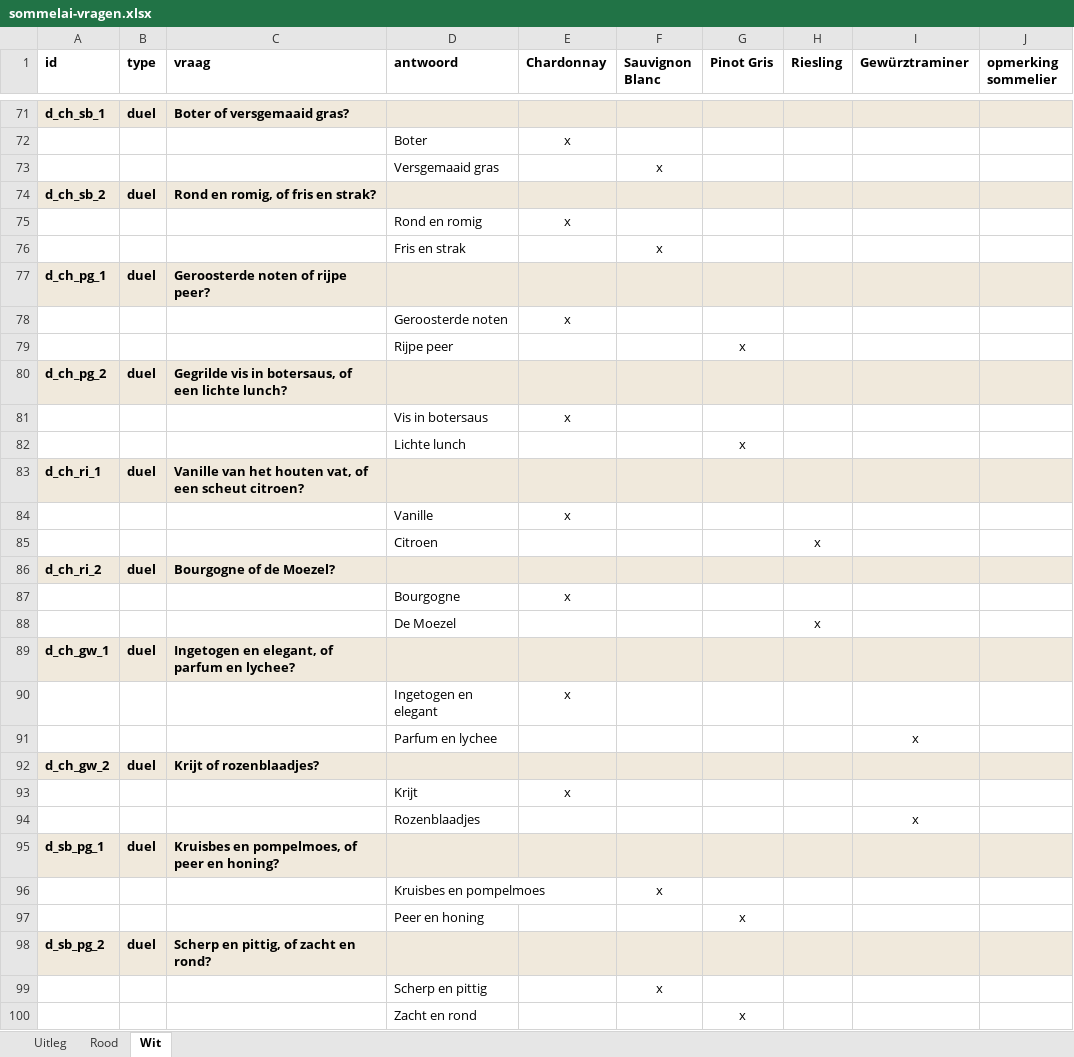
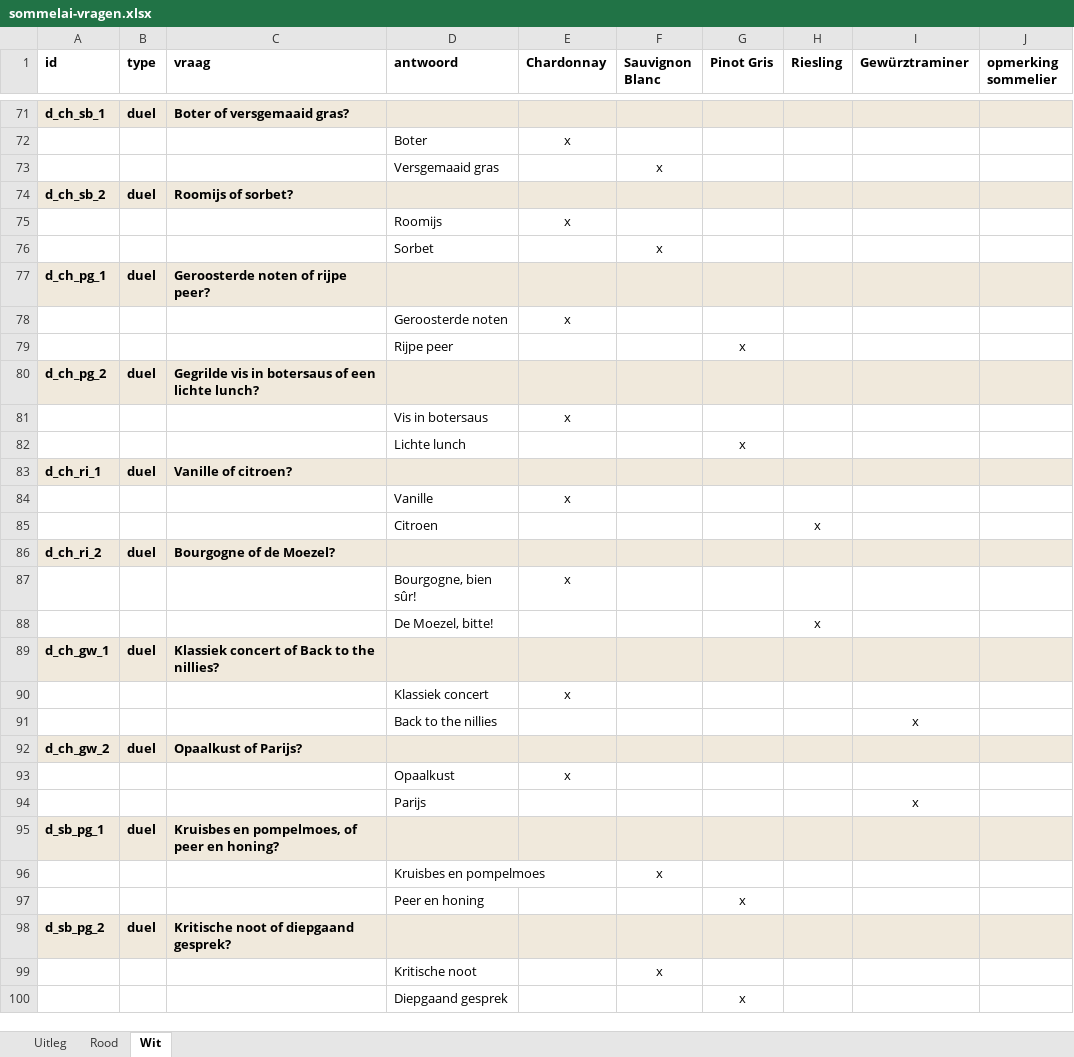
Before and after one commit to Flip55/dewijnproeverij, an Excel workbook: vragen/sommelai-vragen.xlsx, sheet Wit, drawn as a sheet; only a part is shown, gaps mark what is left out; values as stored, in another font and other column widths than the file's, no borders; the diff covers the shown part only; the diff names each change by its address in the sheet, - before the commit and + after, or states it on an @@ line.

```diff
--- a/vragen/sommelai-vragen.xlsx (sheet Wit)
+++ b/vragen/sommelai-vragen.xlsx (sheet Wit)
-C74 (vraag): Rond en romig, of fris en strak?
+C74 (vraag): Roomijs of sorbet?
-D75 (antwoord): Rond en romig
+D75 (antwoord): Roomijs
-D76 (antwoord): Fris en strak
+D76 (antwoord): Sorbet
-C80 (vraag): …vis in botersaus, of een…
+C80 (vraag): …vis in botersaus of een…
-C83 (vraag): Vanille van het houten vat, of een scheut citroen?
+C83 (vraag): Vanille of citroen?
-D87 (antwoord): Bourgogne
+D87 (antwoord): Bourgogne, bien sûr!
-D88 (antwoord): De Moezel
+D88 (antwoord): De Moezel, bitte!
-C89 (vraag): Ingetogen en elegant, of parfum en lychee?
+C89 (vraag): Klassiek concert of Back to the nillies?
-D90 (antwoord): Ingetogen en elegant
+D90 (antwoord): Klassiek concert
-D91 (antwoord): Parfum en lychee
+D91 (antwoord): Back to the nillies
-C92 (vraag): Krijt of rozenblaadjes?
+C92 (vraag): Opaalkust of Parijs?
-D93 (antwoord): Krijt
+D93 (antwoord): Opaalkust
-D94 (antwoord): Rozenblaadjes
+D94 (antwoord): Parijs
-C98 (vraag): Scherp en pittig, of zacht en rond?
+C98 (vraag): Kritische noot of diepgaand gesprek?
-D99 (antwoord): Scherp en pittig
+D99 (antwoord): Kritische noot
-D100 (antwoord): Zacht en rond
+D100 (antwoord): Diepgaand gesprek
```
Also changed, not shown: 13 edited cells elsewhere in this sheet, sheet Rood, 1 other file.
